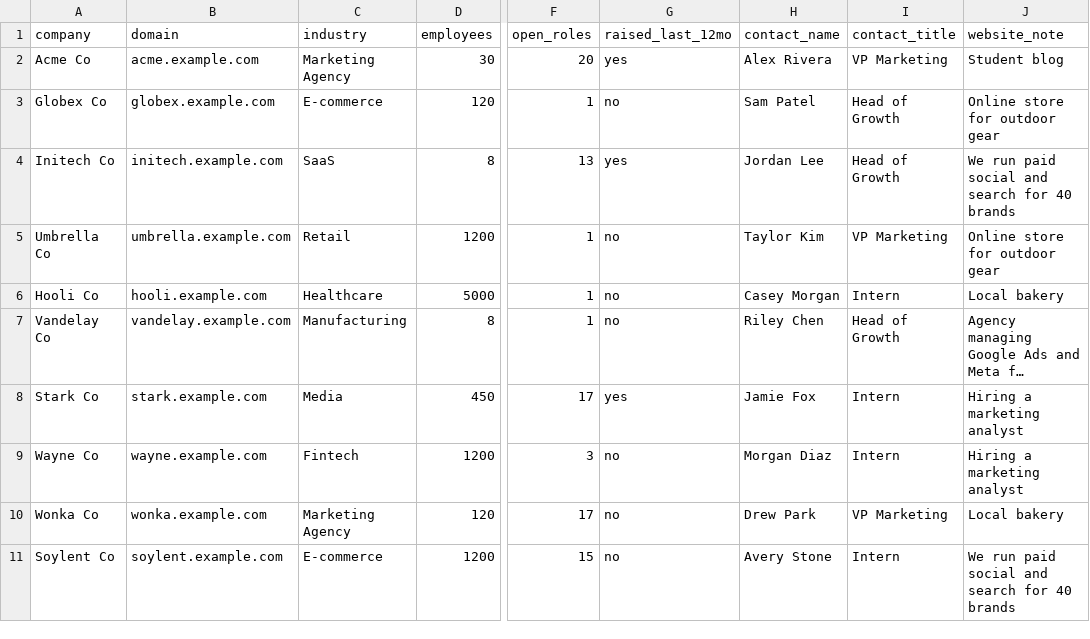
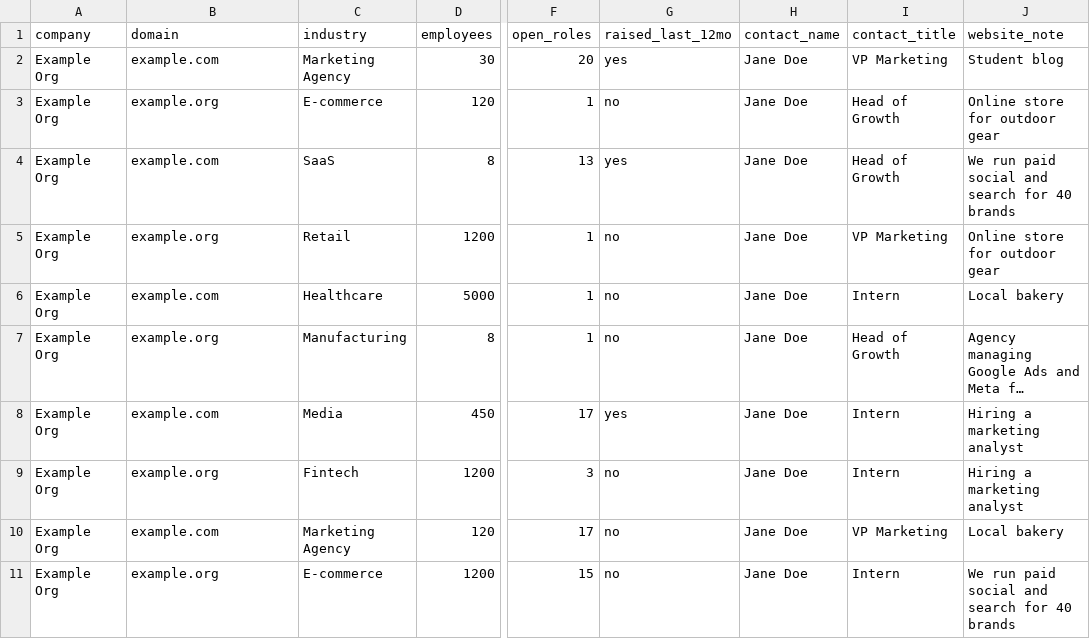
Before and after one commit to RoberickSanders/gtm-engineer-skill-pack, a CSV file: data/sample_accounts.csv, drawn as a sheet; only a part is shown, gaps mark what is left out; long unchanged cells end in …; the diff covers the shown part only; the diff names each change by its address in the sheet, - before the commit and + after, or states it on an @@ line.

```diff
--- a/data/sample_accounts.csv
+++ b/data/sample_accounts.csv
-A2 (company): Acme Co
+A2 (company): Example Org
-B2 (domain): acme.example.com
+B2 (domain): example.com
-H2 (contact_name): Alex Rivera
+H2 (contact_name): Jane Doe
-A3 (company): Globex Co
+A3 (company): Example Org
-B3 (domain): globex.example.com
+B3 (domain): example.org
-H3 (contact_name): Sam Patel
+H3 (contact_name): Jane Doe
-A4 (company): Initech Co
+A4 (company): Example Org
-B4 (domain): initech.example.com
+B4 (domain): example.com
-H4 (contact_name): Jordan Lee
+H4 (contact_name): Jane Doe
-A5 (company): Umbrella Co
+A5 (company): Example Org
-B5 (domain): umbrella.example.com
+B5 (domain): example.org
-H5 (contact_name): Taylor Kim
+H5 (contact_name): Jane Doe
-A6 (company): Hooli Co
+A6 (company): Example Org
-B6 (domain): hooli.example.com
+B6 (domain): example.com
-H6 (contact_name): Casey Morgan
+H6 (contact_name): Jane Doe
-A7 (company): Vandelay Co
+A7 (company): Example Org
-B7 (domain): vandelay.example.com
+B7 (domain): example.org
-H7 (contact_name): Riley Chen
+H7 (contact_name): Jane Doe
-A8 (company): Stark Co
+A8 (company): Example Org
-B8 (domain): stark.example.com
+B8 (domain): example.com
-H8 (contact_name): Jamie Fox
+H8 (contact_name): Jane Doe
-A9 (company): Wayne Co
+A9 (company): Example Org
-B9 (domain): wayne.example.com
+B9 (domain): example.org
-H9 (contact_name): Morgan Diaz
+H9 (contact_name): Jane Doe
-A10 (company): Wonka Co
+A10 (company): Example Org
-B10 (domain): wonka.example.com
+B10 (domain): example.com
-H10 (contact_name): Drew Park
+H10 (contact_name): Jane Doe
-A11 (company): Soylent Co
+A11 (company): Example Org
-B11 (domain): soylent.example.com
+B11 (domain): example.org
-H11 (contact_name): Avery Stone
+H11 (contact_name): Jane Doe
```
Also changed, not shown: 47 edited cells elsewhere in this file, 2 other files.
